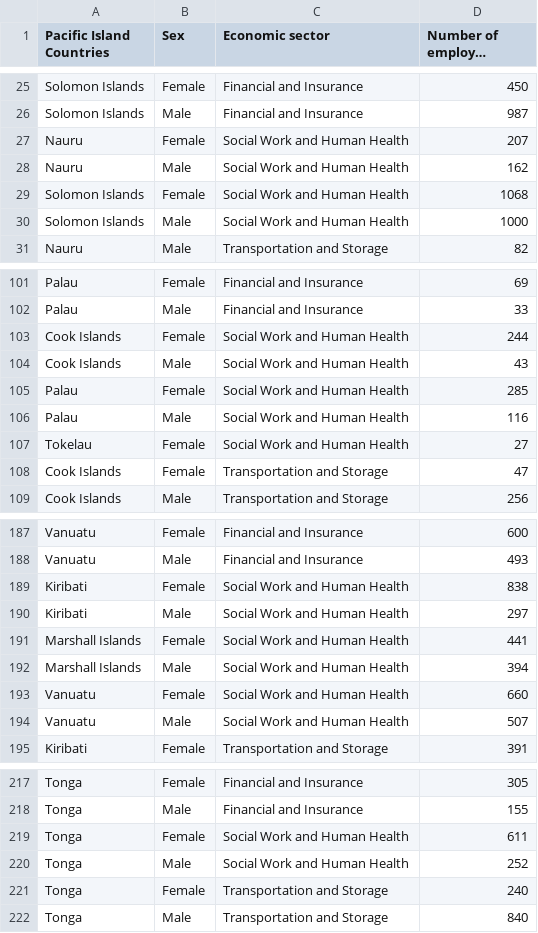
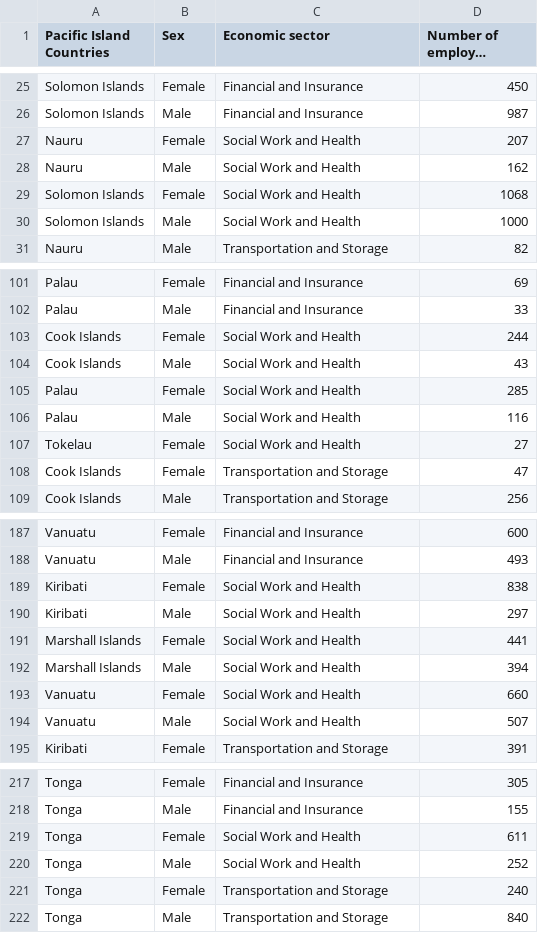
Before and after one commit to zihzi/DATA2Poster, a CSV file: data/Occupation_by_gender.csv, drawn as a sheet; only a part is shown, gaps mark what is left out; long unchanged cells end in …; the diff covers the shown part only.

Commit message:
0807_modify_data

```diff
--- a/data/Occupation_by_gender.csv
+++ b/data/Occupation_by_gender.csv
@@ -26,6 +26,6 @@ Solomon Islands,Female,Financial and Insurance,450
 Solomon Islands,Male,Financial and Insurance,987
-Nauru,Female,Social Work and Human Health ,207
-Nauru,Male,Social Work and Human Health ,162
-Solomon Islands,Female,Social Work and Human Health ,1068
-Solomon Islands,Male,Social Work and Human Health ,1000
+Nauru,Female,Social Work and Health ,207
+Nauru,Male,Social Work and Health ,162
+Solomon Islands,Female,Social Work and Health ,1068
+Solomon Islands,Male,Social Work and Health ,1000
 Nauru,Male,Transportation and Storage,82
@@ -102,7 +102,7 @@ Palau,Female,Financial and Insurance,69
 Palau,Male,Financial and Insurance,33
-Cook Islands,Female,Social Work and Human Health ,244
-Cook Islands,Male,Social Work and Human Health ,43
-Palau,Female,Social Work and Human Health ,285
-Palau,Male,Social Work and Human Health ,116
-Tokelau,Female,Social Work and Human Health ,27
+Cook Islands,Female,Social Work and Health ,244
+Cook Islands,Male,Social Work and Health ,43
+Palau,Female,Social Work and Health ,285
+Palau,Male,Social Work and Health ,116
+Tokelau,Female,Social Work and Health ,27
 Cook Islands,Female,Transportation and Storage,47
@@ -188,8 +188,8 @@ Vanuatu,Female,Financial and Insurance,600
 Vanuatu,Male,Financial and Insurance,493
-Kiribati,Female,Social Work and Human Health ,838
-Kiribati,Male,Social Work and Human Health ,297
-Marshall Islands,Female,Social Work and Human Health ,441
-Marshall Islands,Male,Social Work and Human Health ,394
-Vanuatu,Female,Social Work and Human Health ,660
-Vanuatu,Male,Social Work and Human Health ,507
+Kiribati,Female,Social Work and Health ,838
+Kiribati,Male,Social Work and Health ,297
+Marshall Islands,Female,Social Work and Health ,441
+Marshall Islands,Male,Social Work and Health ,394
+Vanuatu,Female,Social Work and Health ,660
+Vanuatu,Male,Social Work and Health ,507
 Kiribati,Female,Transportation and Storage,391
@@ -218,4 +218,4 @@ Tonga,Female,Financial and Insurance,305
 Tonga,Male,Financial and Insurance,155
-Tonga,Female,Social Work and Human Health ,611
-Tonga,Male,Social Work and Human Health ,252
+Tonga,Female,Social Work and Health ,611
+Tonga,Male,Social Work and Health ,252
 Tonga,Female,Transportation and Storage,240
```
Also changed, not shown: 8 edited cells elsewhere in this file, 2 other files.
